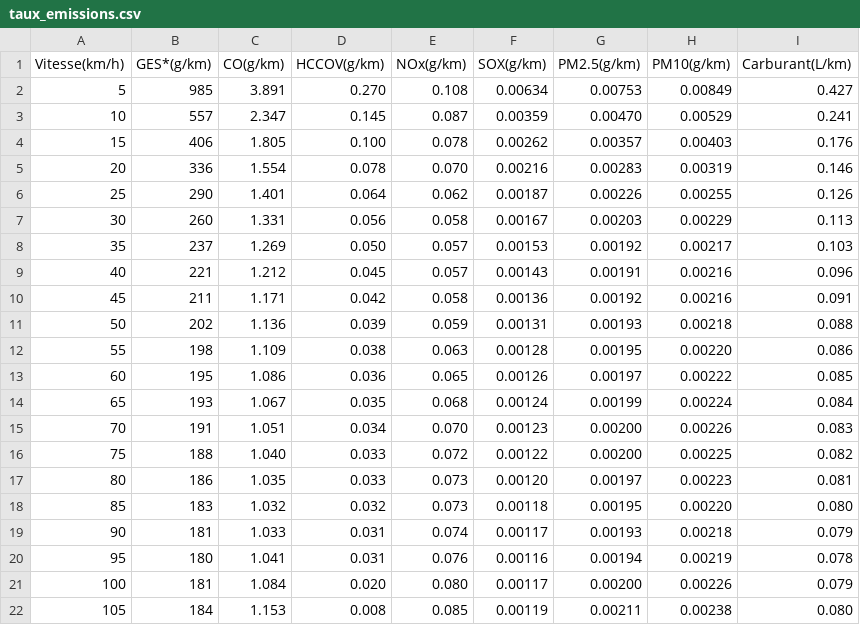
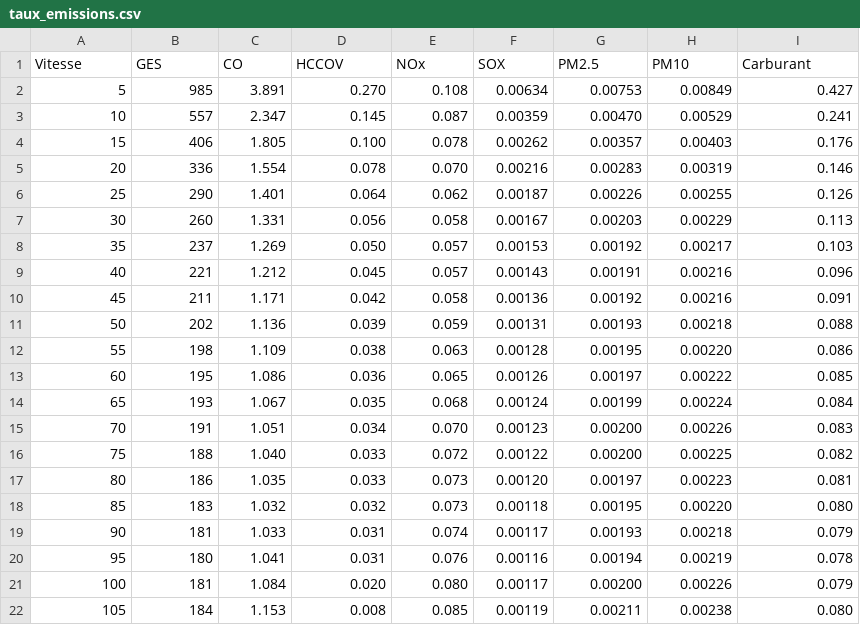
Before and after one commit to Gition/SOLAP, a CSV file: taux_emissions.csv, drawn as a sheet; removed rows and columns are numbered as before the commit, all else as after; the diff names each change by its address in the sheet, - before the commit and + after, or states it on an @@ line.

Commit message:
Update taux_emissions.csv

```diff
--- a/taux_emissions.csv
+++ b/taux_emissions.csv
-row 1: Vitesse(km/h) | GES*(g/km) | CO(g/km) | HCCOV(g/km) | NOx(g/km) | SOX(g/km) | PM2.5(g/km) | PM10(g/km) | Carburant(L/km)
+row 1: Vitesse | GES | CO | HCCOV | NOx | SOX | PM2.5 | PM10 | Carburant
```
